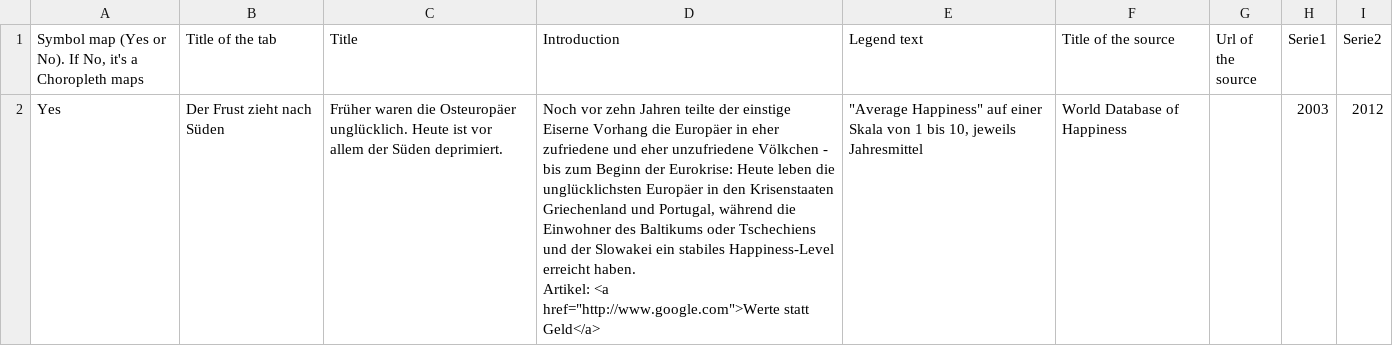
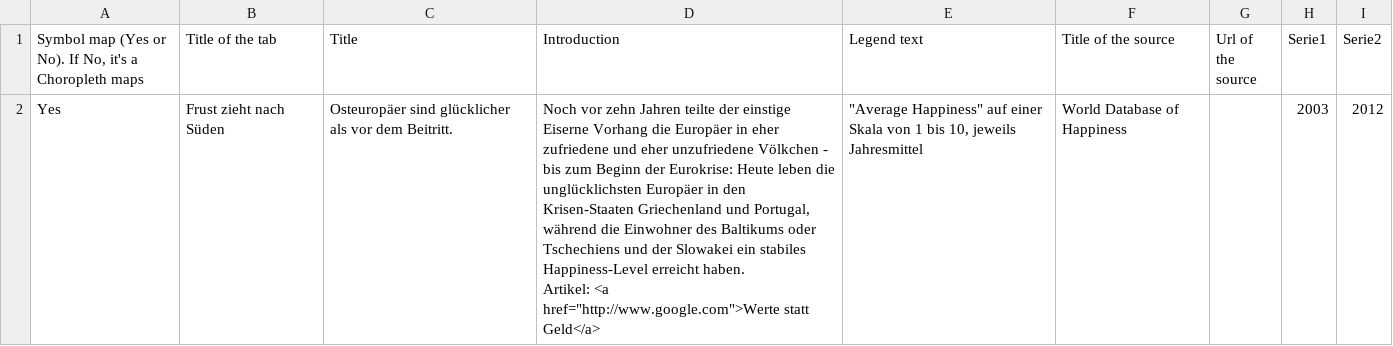
Before and after one commit to jplusplus/nost-10years, a CSV file: static/projects/n-ost_Project_8_Infos.csv, drawn as a sheet.

Commit message:
Shortened titles and subtitles and added hyphens to long words

```diff
--- a/static/projects/n-ost_Project_8_Infos.csv
+++ b/static/projects/n-ost_Project_8_Infos.csv
@@ -1,4 +1,4 @@
 "Symbol map (Yes or No). If No, it's a Choropleth maps",Title of the tab,Title,Introduction,Legend text,Title of the source,Url of the source,Serie1,Serie2
-Yes,Der Frust zieht nach Süden,Früher waren die Osteuropäer unglücklich. Heute ist vor allem der Süden deprimiert.  ,"Noch vor zehn Jahren teilte der einstige Eiserne Vorhang  die Europäer in eher zufriedene und eher unzufriedene Völkchen - bis zum Beginn der Eurokrise: Heute leben die unglücklichsten Europäer in den Krisenstaaten Griechenland und Portugal, während die Einwohner des Baltikums oder Tschechiens und der Slowakei ein stabiles Happiness-Level erreicht haben.
-
-Artikel: <a href=""http://www.google.com"">Werte statt Geld</a>","""Average Happiness"" auf einer Skala von 1 bis 10, jeweils Jahresmittel",World Database of Happiness,,2003,2012
+Yes,Frust zieht nach Süden,Osteuropäer sind glücklicher als vor dem Beitritt.,"Noch vor zehn Jahren teilte der einstige Eiserne Vorhang  die Europäer in eher zufriedene und eher unzufriedene Völkchen - bis zum Beginn der Eurokrise: Heute leben die unglücklichsten Europäer in den Krisen-Staaten Griechenland und Portugal, während die Einwohner des Baltikums oder Tschechiens und der Slowakei ein stabiles Happiness-Level erreicht haben.
+
+Artikel: <a href=""http://www.google.com"">Werte statt Geld</a>","""Average Happiness"" auf einer Skala von 1 bis 10, jeweils Jahresmittel",World Database of Happiness,,2003,2012
```
Also changed, not shown: static/projects/n-ost_Project_1_Infos.csv, static/projects/n-ost_Project_3_Infos.csv, 8 other files.
